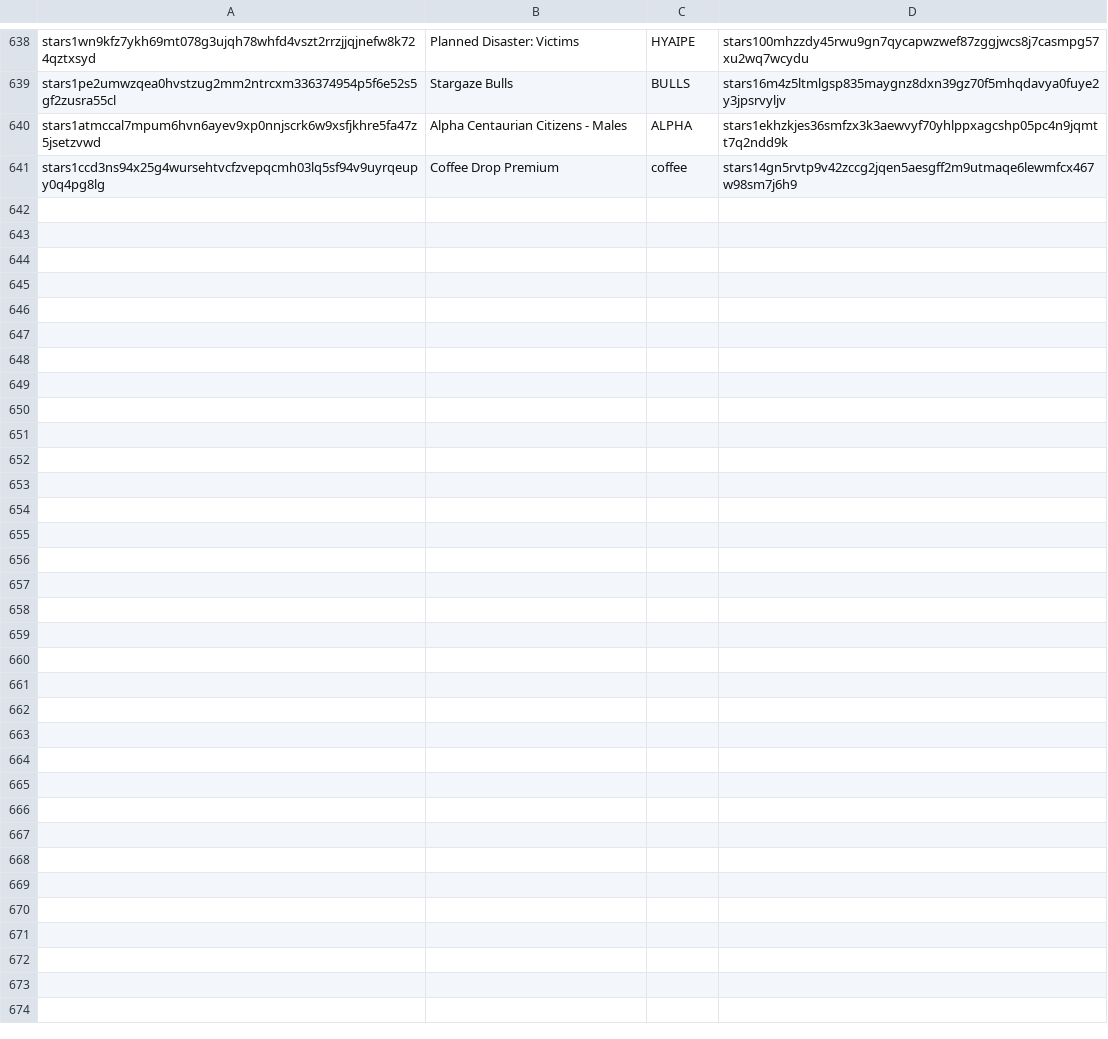
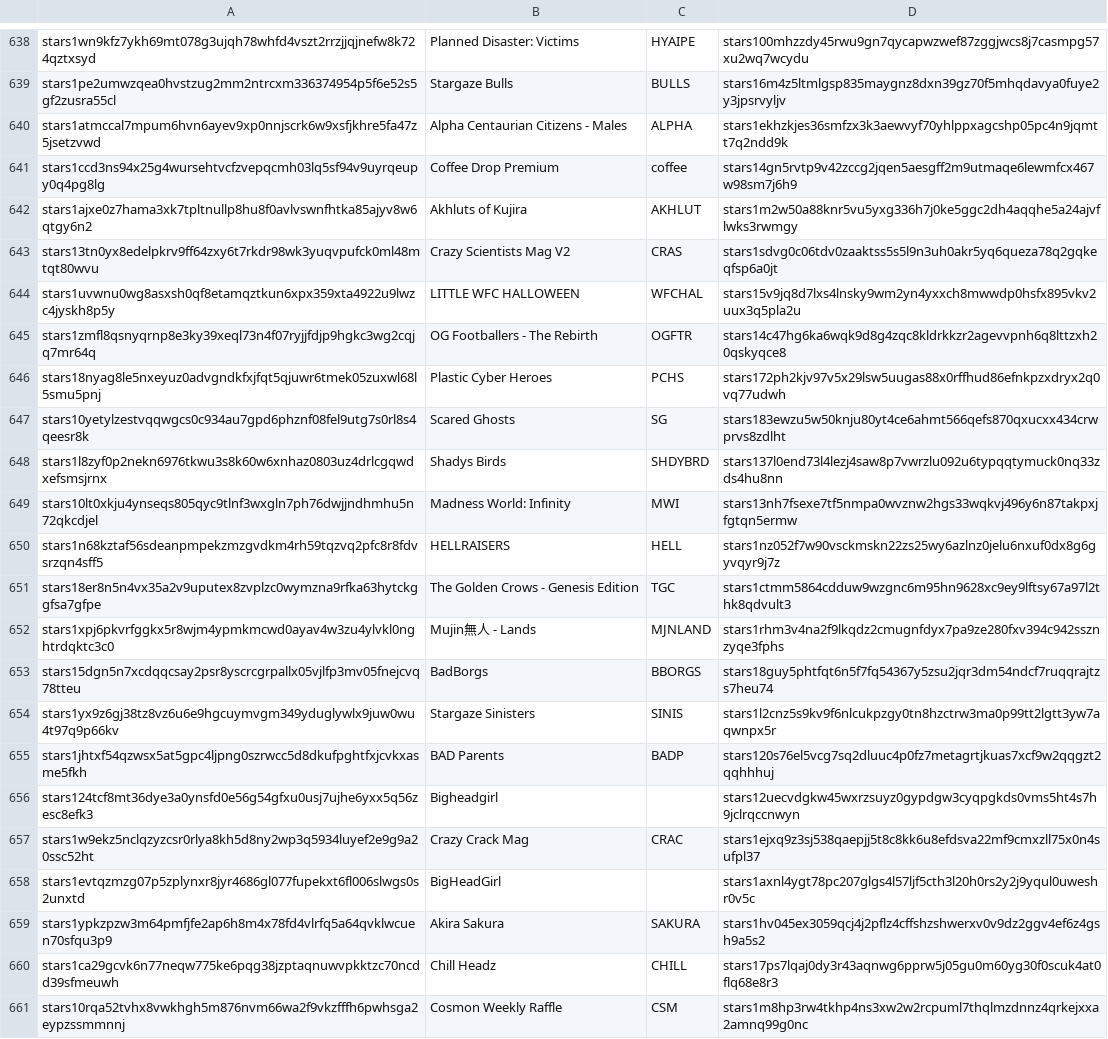
Before and after one commit to starship-ibc/stargaze-utils, a CSV file: cache/sg721_collections.csv, drawn as a sheet; only a part is shown, gaps mark what is left out; the diff covers the shown part only.

Commit message:
Update colleciton cache

```diff
--- a/cache/sg721_collections.csv
+++ b/cache/sg721_collections.csv
@@ -641 +641,21 @@
 "stars1ccd3ns94x25g4wursehtvcfzvepqcmh03lq5sf94v9uyrqeupy0q4pg8lg","Coffee Drop Premium","coffee","stars14gn5rvtp9v42zccg2jqen5aesgff2m9utmaqe6lewmfcx467w98sm7j6h9"
+"stars1ajxe0z7hama3xk7tpltnullp8hu8f0avlvswnfhtka85ajyv8w6qtgy6n2","Akhluts of Kujira","AKHLUT","stars1m2w50a88knr5vu5yxg336h7j0ke5ggc2dh4aqqhe5a24ajvflwks3rwmgy"
+"stars13tn0yx8edelpkrv9ff64zxy6t7rkdr98wk3yuqvpufck0ml48mtqt80wvu","Crazy Scientists Mag V2","CRAS","stars1sdvg0c06tdv0zaaktss5s5l9n3uh0akr5yq6queza78q2gqkeqfsp6a0jt"
+"stars1uvwnu0wg8asxsh0qf8etamqztkun6xpx359xta4922u9lwzc4jyskh8p5y","LITTLE WFC HALLOWEEN","WFCHAL","stars15v9jq8d7lxs4lnsky9wm2yn4yxxch8mwwdp0hsfx895vkv2uux3q5pla2u"
+"stars1zmfl8qsnyqrnp8e3ky39xeql73n4f07ryjjfdjp9hgkc3wg2cqjq7mr64q","OG Footballers - The Rebirth","OGFTR","stars14c47hg6ka6wqk9d8g4zqc8kldrkkzr2agevvpnh6q8lttzxh20qskyqce8"
+"stars18nyag8le5nxeyuz0advgndkfxjfqt5qjuwr6tmek05zuxwl68l5smu5pnj","Plastic Cyber Heroes","PCHS","stars172ph2kjv97v5x29lsw5uugas88x0rffhud86efnkpzxdryx2q0vq77udwh"
+"stars10yetylzestvqqwgcs0c934au7gpd6phznf08fel9utg7s0rl8s4qeesr8k","Scared Ghosts","SG","stars183ewzu5w50knju80yt4ce6ahmt566qefs870qxucxx434crwprvs8zdlht"
+"stars1l8zyf0p2nekn6976tkwu3s8k60w6xnhaz0803uz4drlcgqwdxefsmsjrnx","Shadys Birds","SHDYBRD","stars137l0end73l4lezj4saw8p7vwrzlu092u6typqqtymuck0nq33zds4hu8nn"
+"stars10lt0xkju4ynseqs805qyc9tlnf3wxgln7ph76dwjjndhmhu5n72qkcdjel","Madness World: Infinity","MWI","stars13nh7fsexe7tf5nmpa0wvznw2hgs33wqkvj496y6n87takpxjfgtqn5ermw"
+"stars1n68kztaf56sdeanpmpekzmzgvdkm4rh59tqzvq2pfc8r8fdvsrzqn4sff5","HELLRAISERS","HELL","stars1nz052f7w90vsckmskn22zs25wy6azlnz0jelu6nxuf0dx8g6gyvqyr9j7z"
+"stars18er8n5n4vx35a2v9uputex8zvplzc0wymzna9rfka63hytckggfsa7gfpe","The Golden Crows - Genesis Edition","TGC","stars1ctmm5864cdduw9wzgnc6m95hn9628xc9ey9lftsy67a97l2thk8qdvult3"
+"stars1xpj6pkvrfggkx5r8wjm4ypmkmcwd0ayav4w3zu4ylvkl0nghtrdqktc3c0","Mujin無人 - Lands","MJNLAND","stars1rhm3v4na2f9lkqdz2cmugnfdyx7pa9ze280fxv394c942ssznzyqe3fphs"
+"stars15dgn5n7xcdqqcsay2psr8yscrcgrpallx05vjlfp3mv05fnejcvq78tteu","BadBorgs","BBORGS","stars18guy5phtfqt6n5f7fq54367y5zsu2jqr3dm54ndcf7ruqqrajtzs7heu74"
+"stars1yx9z6gj38tz8vz6u6e9hgcuymvgm349yduglywlx9juw0wu4t97q9p66kv","Stargaze Sinisters","SINIS","stars1l2cnz5s9kv9f6nlcukpzgy0tn8hzctrw3ma0p99tt2lgtt3yw7aqwnpx5r"
+"stars1jhtxf54qzwsx5at5gpc4ljpng0szrwcc5d8dkufpghtfxjcvkxasme5fkh","BAD Parents","BADP","stars120s76el5vcg7sq2dluuc4p0fz7metagrtjkuas7xcf9w2qqgzt2qqhhhuj"
+"stars124tcf8mt36dye3a0ynsfd0e56g54gfxu0usj7ujhe6yxx5q56zesc8efk3","Bigheadgirl","","stars12uecvdgkw45wxrzsuyz0gypdgw3cyqpgkds0vms5ht4s7h9jclrqccnwyn"
+"stars1w9ekz5nclqzyzcsr0rlya8kh5d8ny2wp3q5934luyef2e9g9a20ssc52ht","Crazy Crack Mag","CRAC","stars1ejxq9z3sj538qaepjj5t8c8kk6u8efdsva22mf9cmxzll75x0n4sufpl37"
+"stars1evtqzmzg07p5zplynxr8jyr4686gl077fupekxt6fl006slwgs0s2unxtd","BigHeadGirl","","stars1axnl4ygt78pc207glgs4l57ljf5cth3l20h0rs2y2j9yqul0uweshr0v5c"
+"stars1ypkzpzw3m64pmfjfe2ap6h8m4x78fd4vlrfq5a64qvklwcuen70sfqu3p9","Akira Sakura","SAKURA","stars1hv045ex3059qcj4j2pflz4cffshzshwerxv0v9dz2ggv4ef6z4gsh9a5s2"
+"stars1ca29gcvk6n77neqw775ke6pqg38jzptaqnuwvpkktzc70ncdd39sfmeuwh","Chill Headz","CHILL","stars17ps7lqaj0dy3r43aqnwg6pprw5j05gu0m60yg30f0scuk4at0flq68e8r3"
+"stars10rqa52tvhx8vwkhgh5m876nvm66wa2f9vkzfffh6pwhsga2eypzssmmnnj","Cosmon Weekly Raffle","CSM","stars1m8hp3rw4tkhp4ns3xw2w2rcpuml7thqlmzdnnz4qrkejxxa2amnq99g0nc"
```
Also changed, not shown: 16 added rows and 2 edited cells elsewhere in this file.
